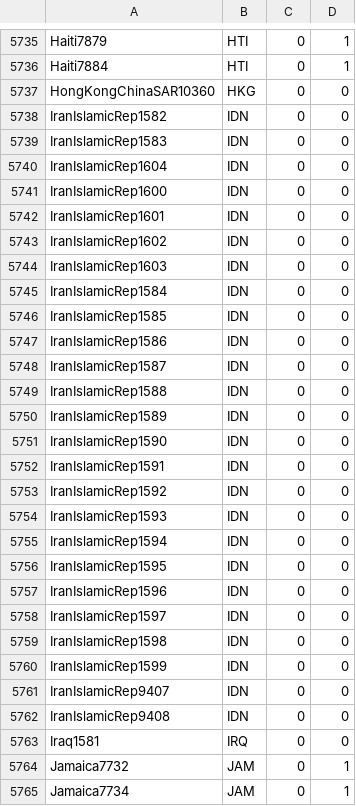
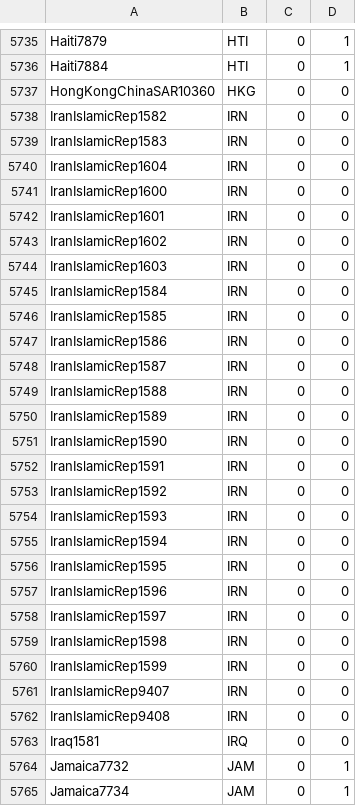
Before and after one commit to raddleverse/MimiCIAM.jl, a CSV file: data/input/xsc.csv, drawn as a sheet; only a part is shown, gaps mark what is left out; the diff covers the shown part only.

Commit message:
Updated XSC to correct mismatched segments as identified by Ethan Addicott and Hannah Hauptman of Yale

```diff
--- a/data/input/xsc.csv
+++ b/data/input/xsc.csv
@@ -5737,27 +5737,27 @@ Haiti7884,HTI,0,1
 HongKongChinaSAR10360,HKG,0,0
-IranIslamicRep1582,IDN,0,0
-IranIslamicRep1583,IDN,0,0
-IranIslamicRep1604,IDN,0,0
-IranIslamicRep1600,IDN,0,0
-IranIslamicRep1601,IDN,0,0
-IranIslamicRep1602,IDN,0,0
-IranIslamicRep1603,IDN,0,0
-IranIslamicRep1584,IDN,0,0
-IranIslamicRep1585,IDN,0,0
-IranIslamicRep1586,IDN,0,0
-IranIslamicRep1587,IDN,0,0
-IranIslamicRep1588,IDN,0,0
-IranIslamicRep1589,IDN,0,0
-IranIslamicRep1590,IDN,0,0
-IranIslamicRep1591,IDN,0,0
-IranIslamicRep1592,IDN,0,0
-IranIslamicRep1593,IDN,0,0
-IranIslamicRep1594,IDN,0,0
-IranIslamicRep1595,IDN,0,0
-IranIslamicRep1596,IDN,0,0
-IranIslamicRep1597,IDN,0,0
-IranIslamicRep1598,IDN,0,0
-IranIslamicRep1599,IDN,0,0
-IranIslamicRep9407,IDN,0,0
-IranIslamicRep9408,IDN,0,0
+IranIslamicRep1582,IRN,0,0
+IranIslamicRep1583,IRN,0,0
+IranIslamicRep1604,IRN,0,0
+IranIslamicRep1600,IRN,0,0
+IranIslamicRep1601,IRN,0,0
+IranIslamicRep1602,IRN,0,0
+IranIslamicRep1603,IRN,0,0
+IranIslamicRep1584,IRN,0,0
+IranIslamicRep1585,IRN,0,0
+IranIslamicRep1586,IRN,0,0
+IranIslamicRep1587,IRN,0,0
+IranIslamicRep1588,IRN,0,0
+IranIslamicRep1589,IRN,0,0
+IranIslamicRep1590,IRN,0,0
+IranIslamicRep1591,IRN,0,0
+IranIslamicRep1592,IRN,0,0
+IranIslamicRep1593,IRN,0,0
+IranIslamicRep1594,IRN,0,0
+IranIslamicRep1595,IRN,0,0
+IranIslamicRep1596,IRN,0,0
+IranIslamicRep1597,IRN,0,0
+IranIslamicRep1598,IRN,0,0
+IranIslamicRep1599,IRN,0,0
+IranIslamicRep9407,IRN,0,0
+IranIslamicRep9408,IRN,0,0
 Iraq1581,IRQ,0,0
```
Also changed, not shown: 35 edited cells elsewhere in this file.
